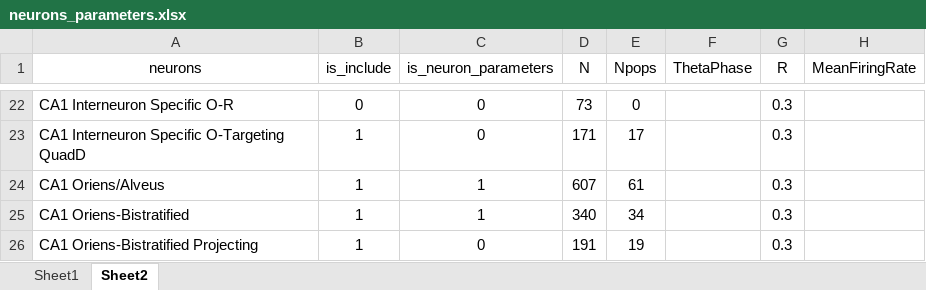
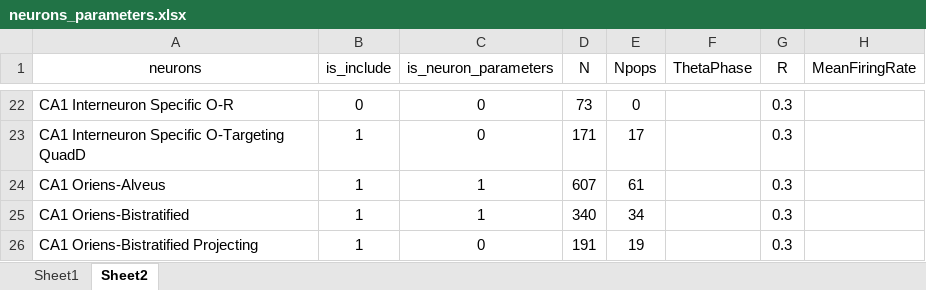
Before and after one commit to ivanmysin/Deep_CA1, an Excel workbook: parameters/neurons_parameters.xlsx, sheet Sheet2, drawn as a sheet; only a part is shown, gaps mark what is left out; values as stored, in another font and other column widths than the file's, no borders; the diff names each change by its address in the sheet, - before the commit and + after, or states it on an @@ line.

Commit message:
Start to workmon full model. * Working on creating datasets

```diff
--- a/parameters/neurons_parameters.xlsx (sheet Sheet2)
+++ b/parameters/neurons_parameters.xlsx (sheet Sheet2)
-A24 (neurons): CA1 Oriens/Alveus
+A24 (neurons): CA1 Oriens-Alveus
```
Also changed, not shown: 3 other files.
